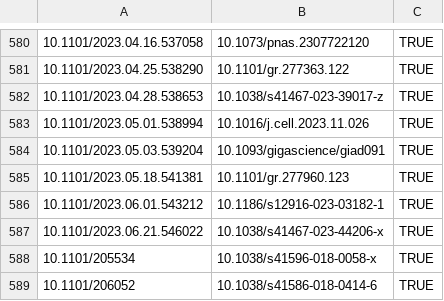
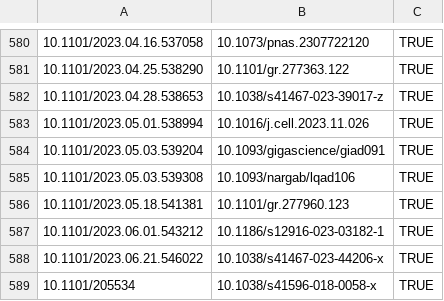
Before and after one commit to scRNA-tools/scRNA-tools, a TSV file: database/reference-links.tsv, drawn as a sheet; only a part is shown, gaps mark what is left out; the shorter side is filled out with more unchanged rows; the diff names each change by its address in the sheet, - before the commit and + after, or states it on an @@ line.

```diff
--- a/database/reference-links.tsv
+++ b/database/reference-links.tsv
+row 585: 10.1101/2023.05.03.539308 | 10.1093/nargab/lqad106 | TRUE
```
Also changed, not shown: database/doi-idx.tsv, database/references.tsv, 1 other file.
